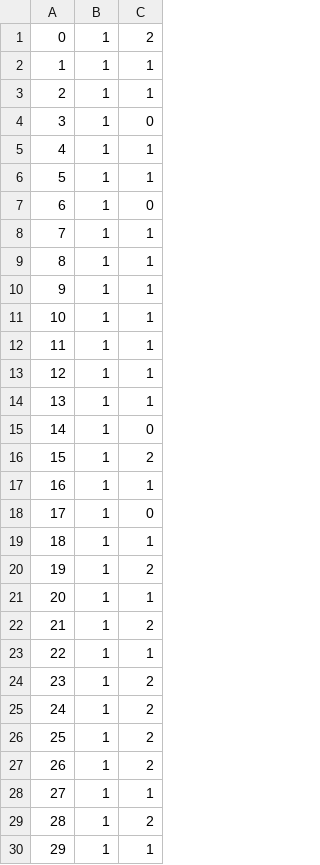
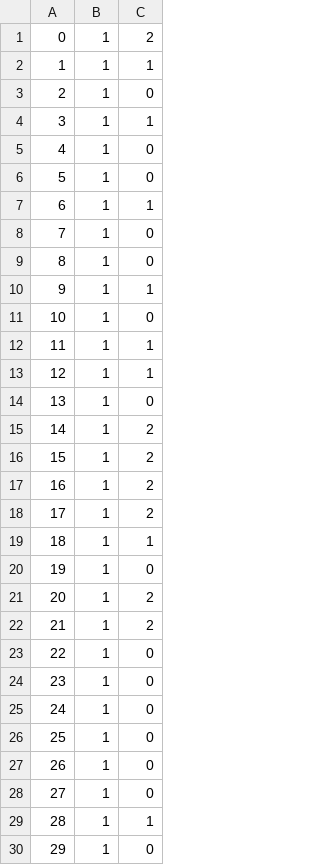
Before and after one commit to davemap/Custom-Accelerator-Project, a CSV file: simulate/stimulus/testbench/input_id_stim.csv, drawn as a sheet; only a part is shown; the diff covers the shown part only.

```diff
--- a/simulate/stimulus/testbench/input_id_stim.csv
+++ b/simulate/stimulus/testbench/input_id_stim.csv
@@ -2,29 +2,29 @@
 1,1,1
-2,1,1
-3,1,0
-4,1,1
-5,1,1
-6,1,0
-7,1,1
-8,1,1
+2,1,0
+3,1,1
+4,1,0
+5,1,0
+6,1,1
+7,1,0
+8,1,0
 9,1,1
-10,1,1
+10,1,0
 11,1,1
 12,1,1
-13,1,1
-14,1,0
+13,1,0
+14,1,2
 15,1,2
-16,1,1
-17,1,0
+16,1,2
+17,1,2
 18,1,1
-19,1,2
-20,1,1
+19,1,0
+20,1,2
 21,1,2
-22,1,1
-23,1,2
-24,1,2
-25,1,2
-26,1,2
-27,1,1
-28,1,2
-29,1,1
+22,1,0
+23,1,0
+24,1,0
+25,1,0
+26,1,0
+27,1,0
+28,1,1
+29,1,0
```
Also changed, not shown: 41 edited cells elsewhere in this file, simulate/stimulus/testbench/input_cfg_sync_stim.csv, simulate/stimulus/testbench/input_hash_in_stim.csv, 5 other files.
